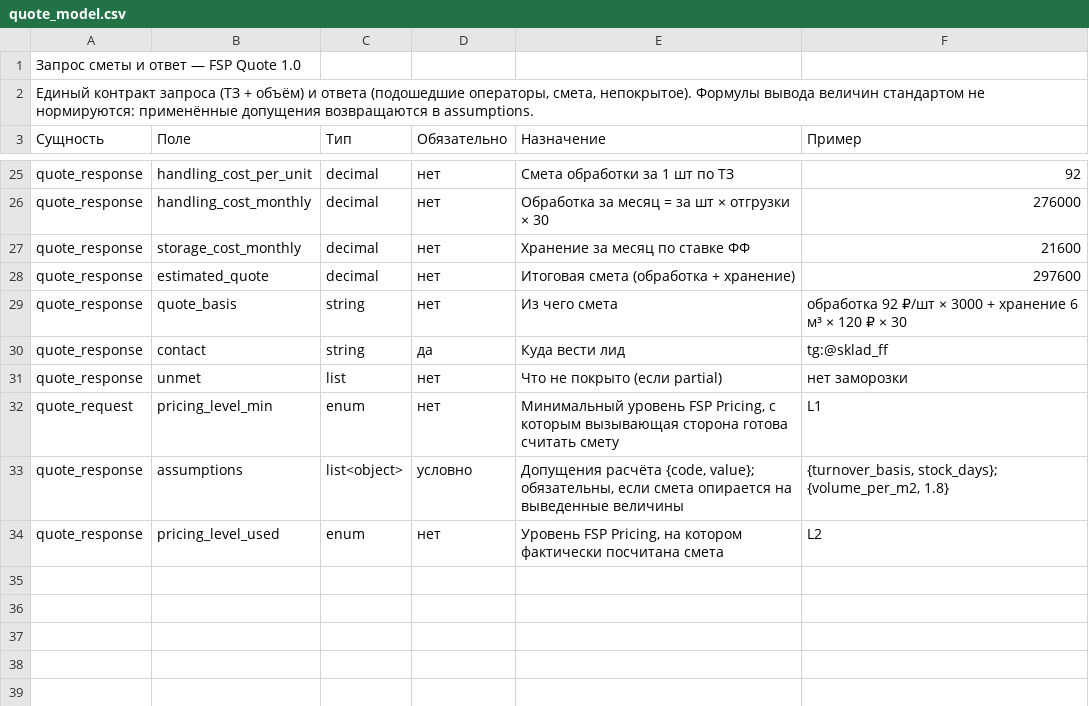
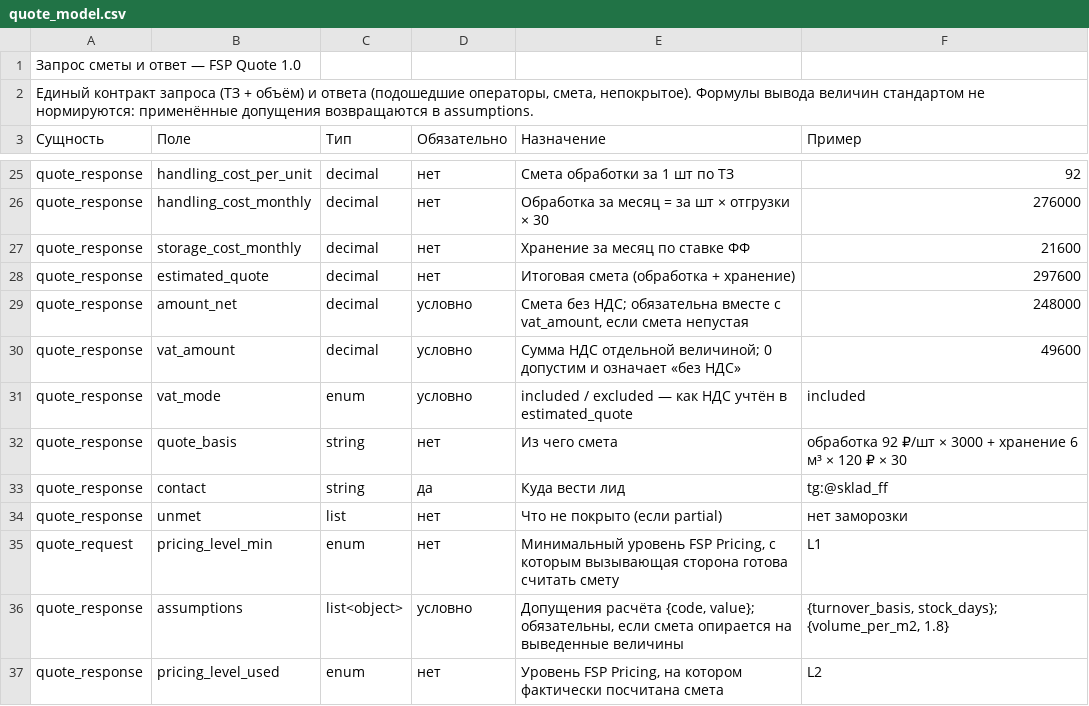
Before and after one commit to open-fsp/fsp, a CSV file: modules/quote/quote_model.csv, drawn as a sheet; only a part is shown, gaps mark what is left out; the diff names each change by its address in the sheet, - before the commit and + after, or states it on an @@ line.

Commit message:
core 1.1, quote 1.1: единицы, НДС в смете, налоговый идентификатор
Нашлось при сверке разобранных прайсов с реестром допустимых единиц:
24 строки использовали единицу, которую стандарт для услуги не
разрешал, и валидатор этого не замечал.

core 1.1
- единица «товар» разрешена для отгрузки, разгрузки и доставки до
  маркетплейса: все три встречаются в живых прайсах со ставкой за штуку;
- у оператора появилось необязательное tax_id (ИНН, VAT number) — можно
  проверить контрагента и сверить заявленный режим НДС. Банковские
  реквизиты не добавлены: им место в договоре, а не в протоколе.

quote 1.1
- ответ на запрос сметы обязан раскрывать НДС: сумма без налога, сумма
  налога, режим учёта (QUOTE-008). Одна итоговая цифра делала смету с
  НДС несравнимой со сметой без него.

Валидатор
- новая проверка: единица начисления разобранной строки обязана быть
  разрешена для услуги (CAT-010). Строки со статусом ambiguous не
  проверяются: их разбор не завершён и ждёт ответа оператора;
- манифест объявляет список опубликованных версий, текущая последняя:
  MINOR не отменяет предыдущие, и сторона вправе объявить любую.

```diff
--- a/modules/quote/quote_model.csv
+++ b/modules/quote/quote_model.csv
+row 29: quote_response | amount_net | decimal | условно | Смета без НДС; обязательна вместе с vat_amount, если смета непустая | 248000
+row 30: quote_response | vat_amount | decimal | условно | Сумма НДС отдельной величиной; 0 допустим и означает «без НДС» | 49600
+row 31: quote_response | vat_mode | enum | условно | included / excluded — как НДС учтён в estimated_quote | included
```
Also changed, not shown: appendix/integrity_checks.csv, modules/core/catalog_services.csv, 17 other files.
